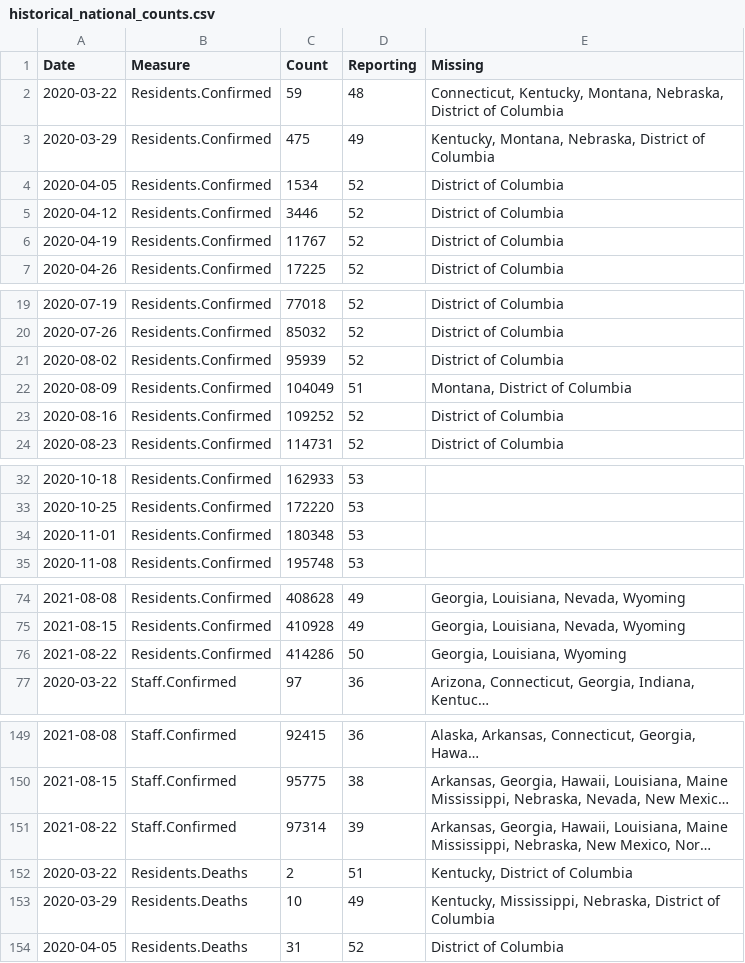
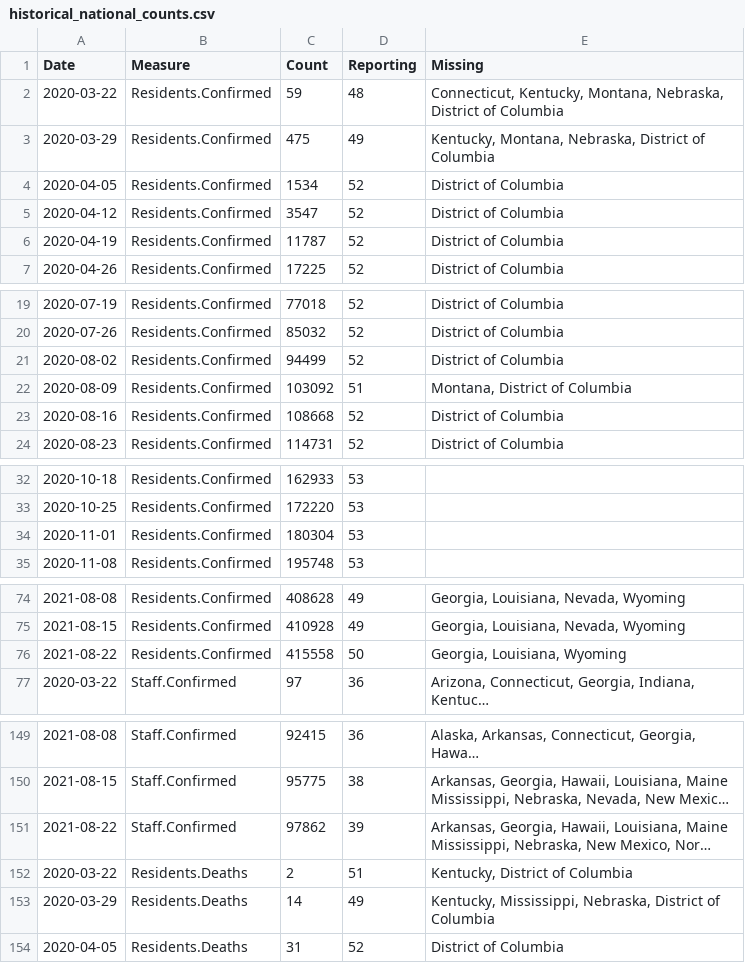
Before and after one commit to uclalawcovid19behindbars/data, a CSV file: historical-data/historical_national_counts.csv, drawn as a sheet; only a part is shown, gaps mark what is left out; long unchanged cells end in …; the diff covers the shown part only; the diff names each change by its address in the sheet, - before the commit and + after, or states it on an @@ line.

```diff
--- a/historical-data/historical_national_counts.csv
+++ b/historical-data/historical_national_counts.csv
-C5 (Count): 3446
+C5 (Count): 3547
-C6 (Count): 11767
+C6 (Count): 11787
-C21 (Count): 95939
+C21 (Count): 94499
-C22 (Count): 104049
+C22 (Count): 103092
-C23 (Count): 109252
+C23 (Count): 108668
-C34 (Count): 180348
+C34 (Count): 180304
-C76 (Count): 414286
+C76 (Count): 415558
-C151 (Count): 97314
+C151 (Count): 97862
-C153 (Count): 10
+C153 (Count): 14
```
Also changed, not shown: 7 edited cells elsewhere in this file, historical-data/historical_state_counts.csv, latest-data/latest_facility_counts.csv, 3 other files.
